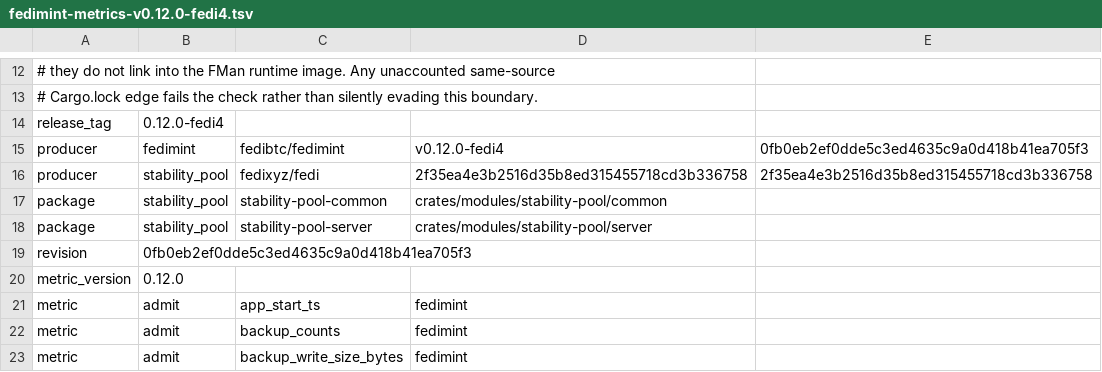
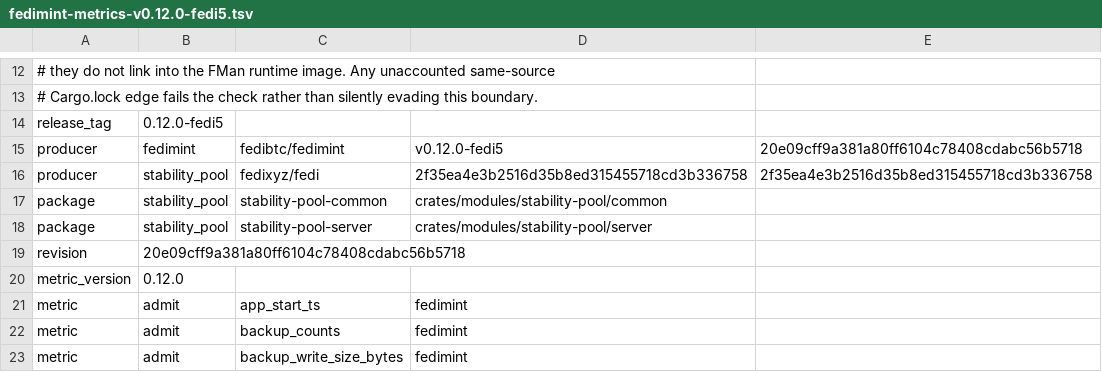
Before and after one commit to fedibtc/manifold, a TSV file: docs/telemetry/fedimint-metrics-v0.12.0-fedi5.tsv (was docs/telemetry/fedimint-metrics-v0.12.0-fedi4.tsv), drawn as a sheet; only a part is shown, gaps mark what is left out.

Commit message:
fix(fman): use Fedimint v0.12.0-fedi5 for reconnect recovery
Update Fedimint from `v0.12.0-fedi4` to `v0.12.0-fedi5` so guardian health checks can reconnect after a server returns while keeping their one-second timeout. The tag contains the backport of [fedimint/fedimint#9186](https://github.com/fedimint/fedimint/pull/9186).

Keep release labels, source revision checks, and telemetry inventory references aligned with the new pin.

Verified: release consistency, dependency routing, metrics inventory, formatting, and 20 metrics-policy tests. Independent review passed; full CI wasn’t run.

AI authorship: Codex (GPT-6, `/root`). Independent review: Codex (GPT-6, `/root/reconnect_review`).

```diff
--- a/docs/telemetry/fedimint-metrics-v0.12.0-fedi4.tsv
+++ b/docs/telemetry/fedimint-metrics-v0.12.0-fedi5.tsv
@@ -13,4 +13,4 @@
 # Cargo.lock edge fails the check rather than silently evading this boundary.
-release_tag	0.12.0-fedi4
-producer	fedimint	fedibtc/fedimint	v0.12.0-fedi4	0fb0eb2ef0dde5c3ed4635c9a0d418b41ea705f3
+release_tag	0.12.0-fedi5
+producer	fedimint	fedibtc/fedimint	v0.12.0-fedi5	20e09cff9a381a80ff6104c78408cdabc56b5718
 producer	stability_pool	fedixyz/fedi	2f35ea4e3b2516d35b8ed315455718cd3b336758	2f35ea4e3b2516d35b8ed315455718cd3b336758
@@ -18,3 +18,3 @@ package	stability_pool	stability-pool-common	crates/modules/stability-pool/commo
 package	stability_pool	stability-pool-server	crates/modules/stability-pool/server
-revision	0fb0eb2ef0dde5c3ed4635c9a0d418b41ea705f3
+revision	20e09cff9a381a80ff6104c78408cdabc56b5718
 metric_version	0.12.0
```
Also changed, not shown: 8 other files.
